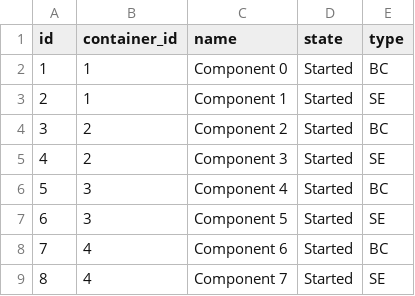
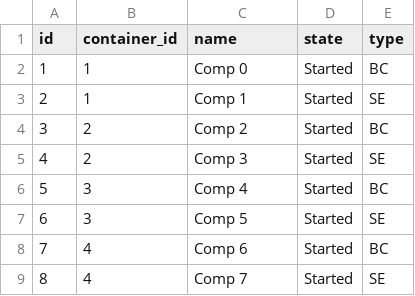
Before and after one commit to petalslink/petals-cockpit, a CSV file: e2e/data/components.csv, drawn as a sheet.

```diff
--- a/e2e/data/components.csv
+++ b/e2e/data/components.csv
@@ -1,9 +1,9 @@
 id,container_id,name,state,type
-1,1,Component 0,Started,BC
-2,1,Component 1,Started,SE
-3,2,Component 2,Started,BC
-4,2,Component 3,Started,SE
-5,3,Component 4,Started,BC
-6,3,Component 5,Started,SE
-7,4,Component 6,Started,BC
-8,4,Component 7,Started,SE
+1,1,Comp 0,Started,BC
+2,1,Comp 1,Started,SE
+3,2,Comp 2,Started,BC
+4,2,Comp 3,Started,SE
+5,3,Comp 4,Started,BC
+6,3,Comp 5,Started,SE
+7,4,Comp 6,Started,BC
+8,4,Comp 7,Started,SE
```
Also changed, not shown: e2e/data/buses.csv, e2e/data/containers.csv, 6 other files.
